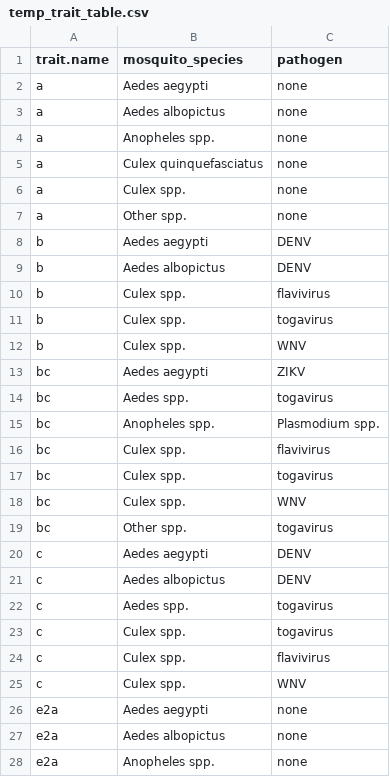
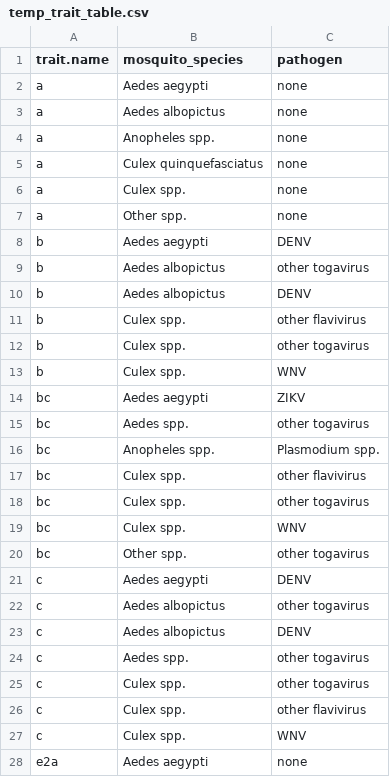
Before and after one commit to DrakeLab/thermal-properties-mbps, a CSV file: data/clean/temp_trait_table.csv, drawn as a sheet; only a part is shown; the shorter side is filled out with more unchanged rows; the diff covers the shown part only.

```diff
--- a/data/clean/temp_trait_table.csv
+++ b/data/clean/temp_trait_table.csv
@@ -8,18 +8,20 @@ a,Other spp.,none
 b,Aedes aegypti,DENV
+b,Aedes albopictus,other togavirus
 b,Aedes albopictus,DENV
-b,Culex spp.,flavivirus
-b,Culex spp.,togavirus
+b,Culex spp.,other flavivirus
+b,Culex spp.,other togavirus
 b,Culex spp.,WNV
 bc,Aedes aegypti,ZIKV
-bc,Aedes spp.,togavirus
+bc,Aedes spp.,other togavirus
 bc,Anopheles spp.,Plasmodium spp.
-bc,Culex spp.,flavivirus
-bc,Culex spp.,togavirus
+bc,Culex spp.,other flavivirus
+bc,Culex spp.,other togavirus
 bc,Culex spp.,WNV
-bc,Other spp.,togavirus
+bc,Other spp.,other togavirus
 c,Aedes aegypti,DENV
+c,Aedes albopictus,other togavirus
 c,Aedes albopictus,DENV
-c,Aedes spp.,togavirus
-c,Culex spp.,togavirus
-c,Culex spp.,flavivirus
+c,Aedes spp.,other togavirus
+c,Culex spp.,other togavirus
+c,Culex spp.,other flavivirus
 c,Culex spp.,WNV
```
Also changed, not shown: 1 added row, 1 removed row and 5 edited cells elsewhere in this file, data/clean/data_for_TPC_fitting.csv, 3 other files.
